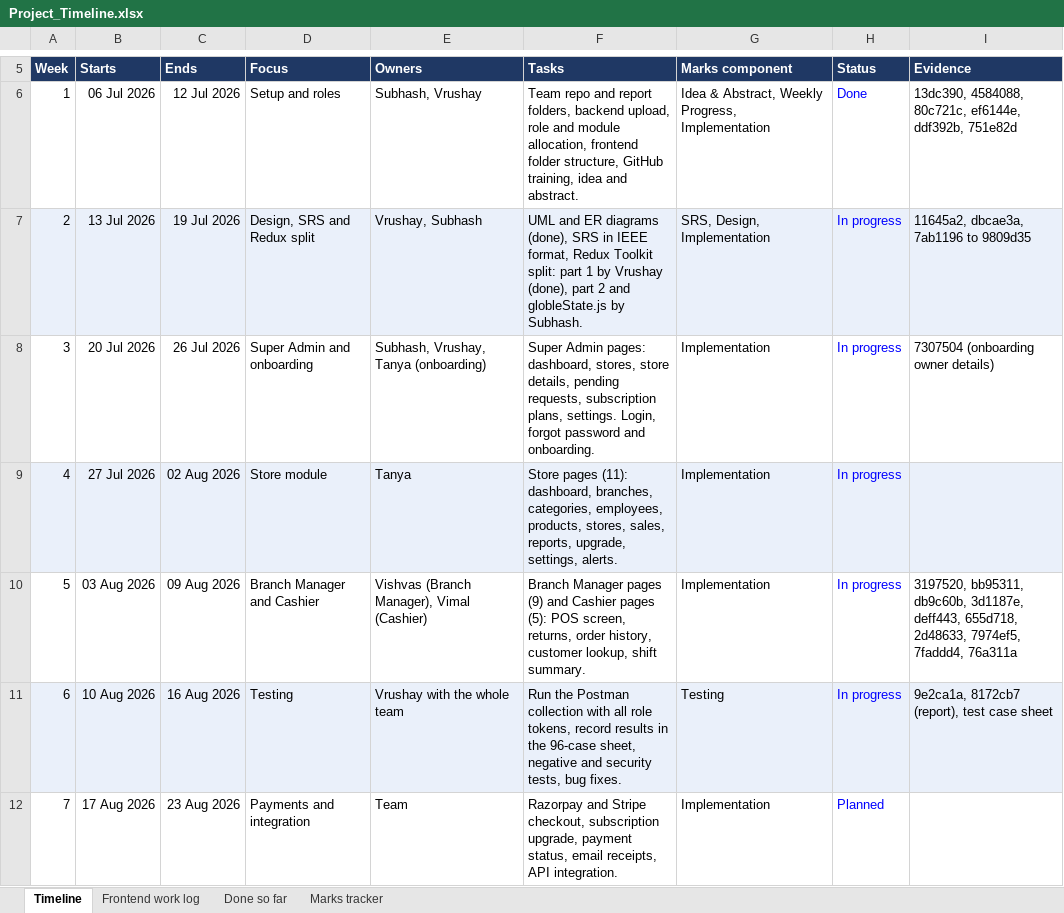
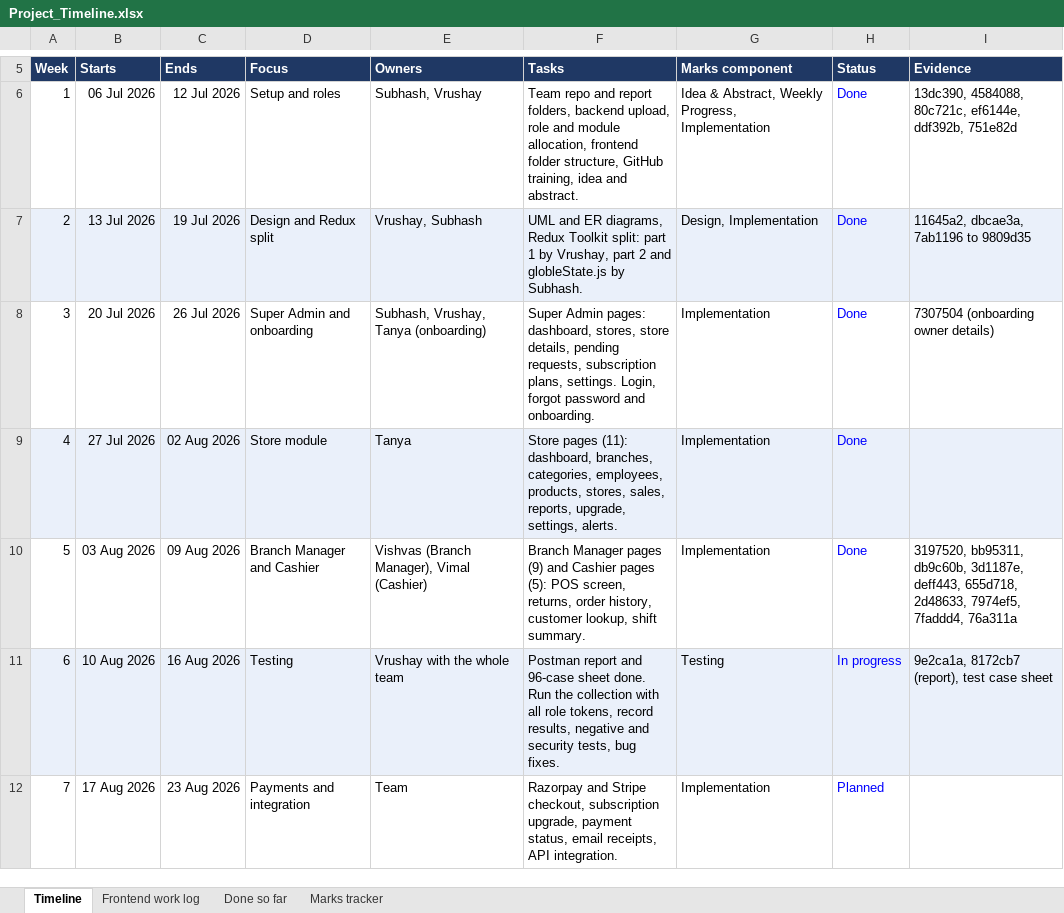
Before and after one commit to bohra0022/A-multitenat-pos-system, an Excel workbook: reports/09-timeline/Project_Timeline.xlsx, sheet Timeline, drawn as a sheet; only a part is shown, gaps mark what is left out; values as stored, in another font and other column widths than the file's, no borders; the diff covers the shown part only; the diff names each change by its address in the sheet, - before the commit and + after, or states it on an @@ line.

Commit message:
docs: update weekly progress, frontend work log and project timeline

```diff
--- a/reports/09-timeline/Project_Timeline.xlsx (sheet Timeline)
+++ b/reports/09-timeline/Project_Timeline.xlsx (sheet Timeline)
-D7 (Focus): Design, SRS and Redux split
+D7 (Focus): Design and Redux split
-F7 (Tasks): …and ER diagrams (done), SRS in IEEE format, Redux Toolkit split: part 1 by Vrushay (done), part 2…
+F7 (Tasks): …and ER diagrams, Redux Toolkit split: part 1 by Vrushay, part 2…
-G7 (Marks component): SRS, Design, Implementation
+G7 (Marks component): Design, Implementation
-H7:H10 (Status): In progress
+H7:H10 (Status): Done
-F11 (Tasks): Run the Postman collection with all role tokens, record results in the 96-case sheet, negative and…
+F11 (Tasks): Postman report and 96-case sheet done. Run the collection with all role tokens, record results, negative and…
```
Also changed, not shown: 4 edited cells elsewhere in this sheet, sheet Done so far, sheet Frontend work log, sheet Marks tracker, formulas that keep their value, 4 other files.
